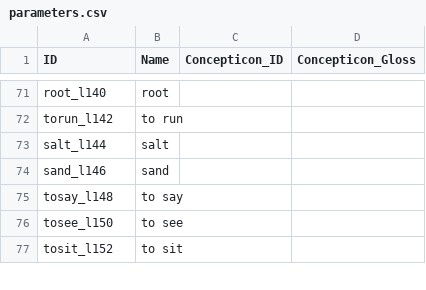
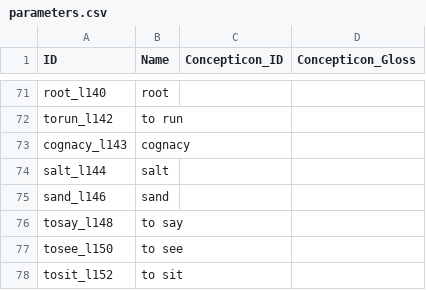
Before and after one commit to lexibank/lieberherrkhobwa, a CSV file: cldf/parameters.csv, drawn as a sheet; only a part is shown, gaps mark what is left out.

```diff
--- a/cldf/parameters.csv
+++ b/cldf/parameters.csv
@@ -72,2 +72,3 @@ root_l140,root,,
 torun_l142,to run,,
+cognacy_l143,cognacy,,
 salt_l144,salt,,
```
Also changed, not shown: cldf/forms.csv, cldf/languages.csv, 3 other files.
